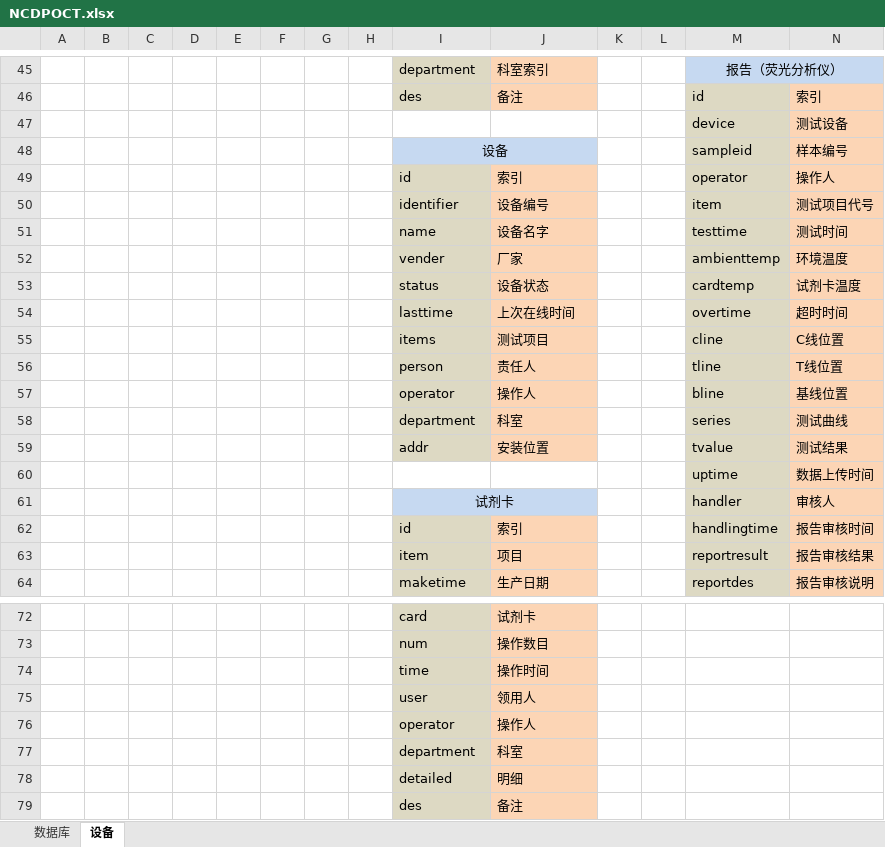
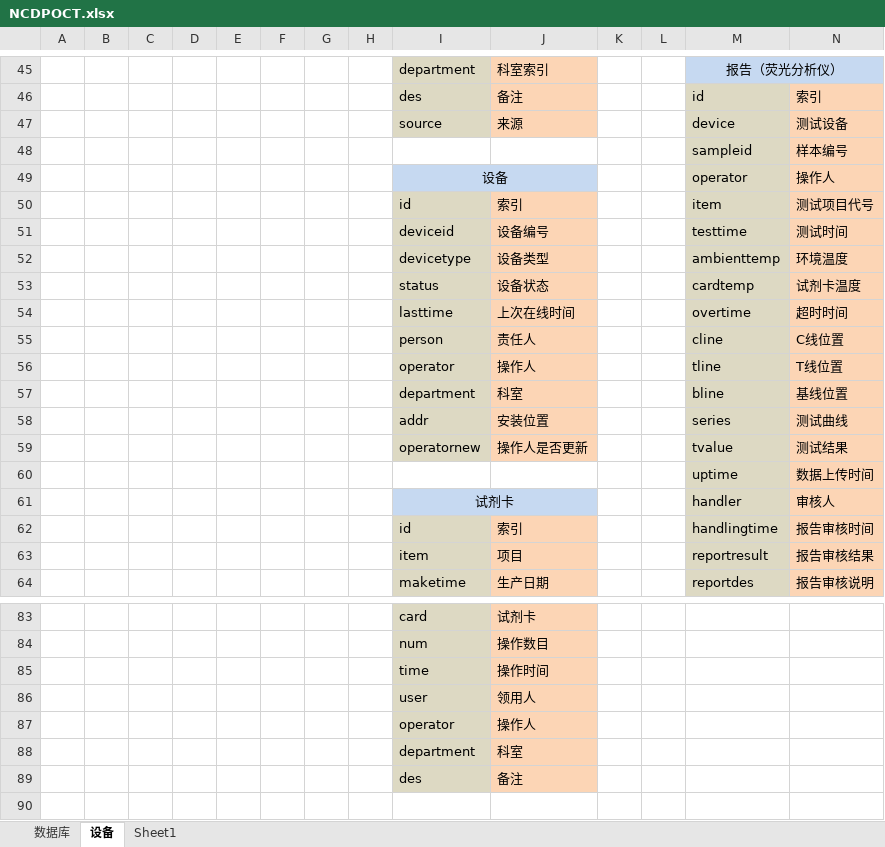
Before and after one commit to xsxkair/NCDPOCT_Server, an Excel workbook: NCDPOCT.xlsx, sheet 设备, drawn as a sheet; only a part is shown, gaps mark what is left out; values as stored, in another font and other column widths than the file's, no borders; removed rows and columns are numbered as before the commit, all else as after; the diff covers the shown part only; the diff names each change by its address in the sheet, - before the commit and + after, or states it on an @@ line.

```diff
--- a/NCDPOCT.xlsx (sheet 设备)
+++ b/NCDPOCT.xlsx (sheet 设备)
+sheet tab: Sheet1
-I47: (empty)
+I47: source
-I47 fill: none
+I47 fill: #DDD9C3
-J47: (empty)
+J47: 来源
-J47 fill: none
+J47 fill: #FCD5B5
-I48: 设备
+I48: (empty)
-I48:J48 fill: #C6D9F1
+I48:J48 fill: none
-I48:J48 merged
+row 49:  |  |  |  |  |  |  |  | 设备 |  |  |  | operator | 操作人
-M50: operator
+M50: item
-N50: 操作人
+N50: 测试项目代号
-row 50:  |  |  |  |  |  |  |  | identifier | 设备编号 |  |  | item | 测试项目代号
-I51: name
+I51: deviceid
-J51: 设备名字
+J51: 设备编号
-I52: vender
+I52: devicetype
-J52: 厂家
+J52: 设备类型
-row 55:  |  |  |  |  |  |  |  | items | 测试项目 |  |  | cline | C线位置
-M55: tline
+M55: cline
-N55: T线位置
+N55: C线位置
-M56: bline
+M56: tline
-N56: 基线位置
+N56: T线位置
-M57: series
+M57: bline
-N57: 测试曲线
+N57: 基线位置
-M58: tvalue
+M58: series
-N58: 测试结果
+N58: 测试曲线
+row 59:  |  |  |  |  |  |  |  | operatornew | 操作人是否更新 |  |  | tvalue | 测试结果
```
Also changed, not shown: 10 added rows, 20 edited cells, cell formats and merged cells elsewhere in this sheet, charts or pictures, 22 other files.
